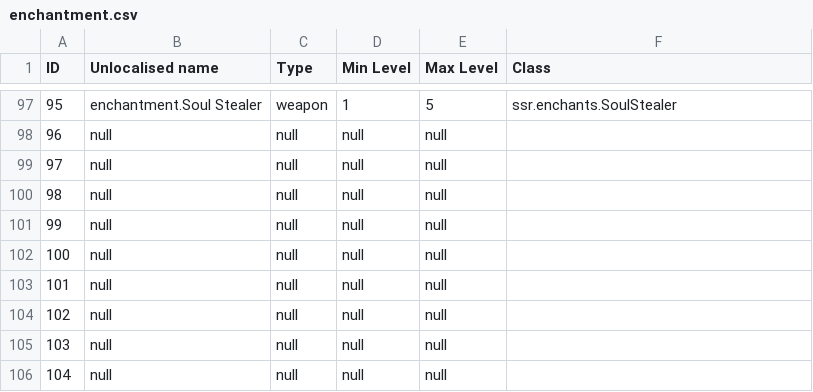
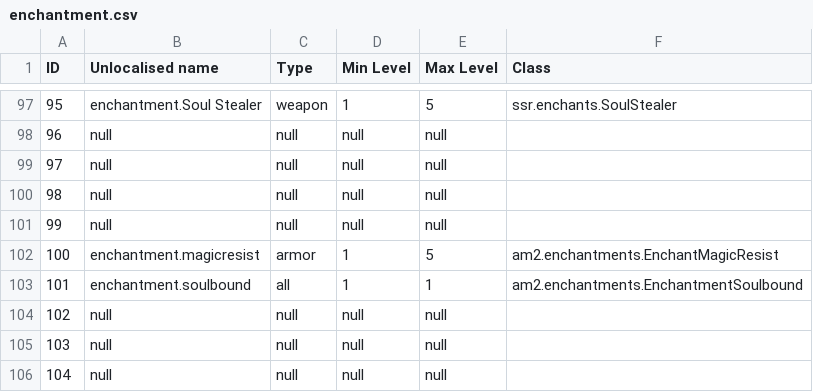
Before and after one commit to Ryahn/ResonantRise, a CSV file: IDMaps/enchantment.csv, drawn as a sheet; only a part is shown, gaps mark what is left out.

```diff
--- a/IDMaps/enchantment.csv
+++ b/IDMaps/enchantment.csv
@@ -101,4 +101,4 @@ ID,Unlocalised name,Type,Min Level,Max Level,Class
 99,null,null,null,null
-100,null,null,null,null
-101,null,null,null,null
+100,enchantment.magicresist,armor,1,5,am2.enchantments.EnchantMagicResist
+101,enchantment.soulbound,all,1,1,am2.enchantments.EnchantmentSoulbound
 102,null,null,null,null
```
Also changed, not shown: IDMaps/biome.csv, IDMaps/potion.csv, 23 other files.
